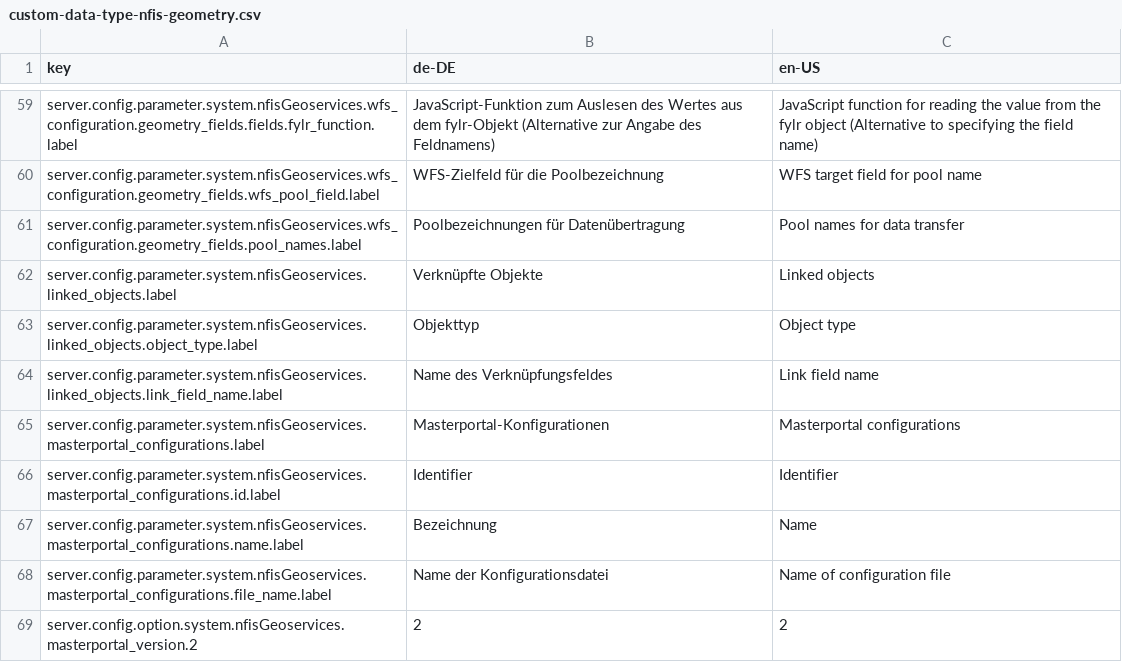
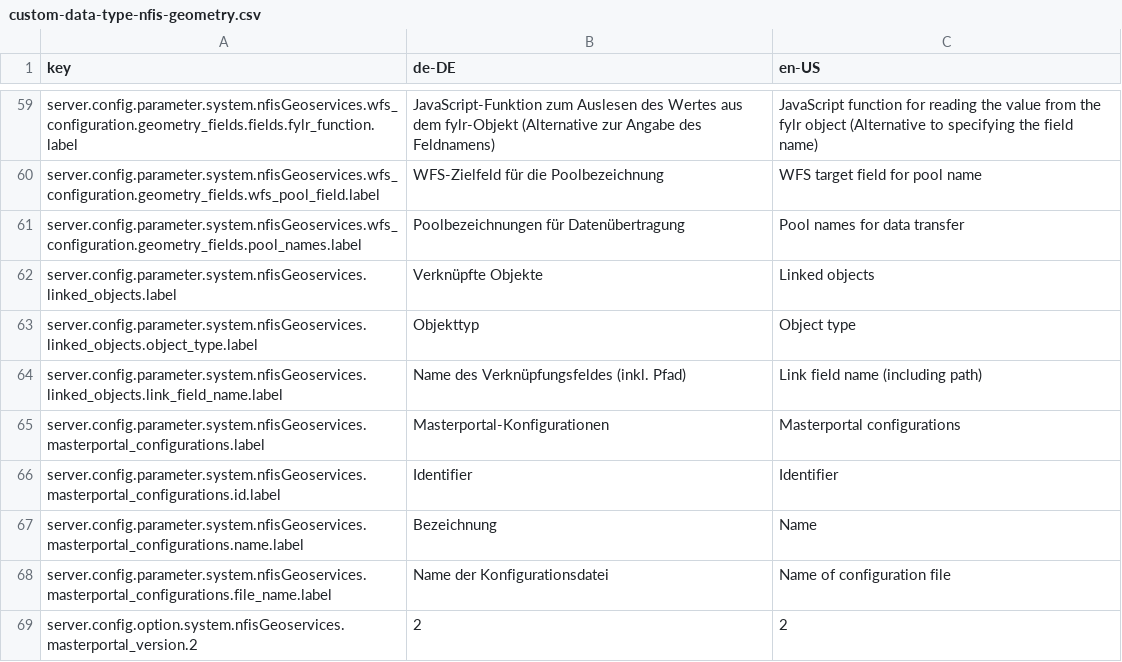
Before and after one commit to programmfabrik/fylr-plugin-custom-data-type-nfis-geometry, a CSV file: l10n/custom-data-type-nfis-geometry.csv, drawn as a sheet; only a part is shown, gaps mark what is left out.

Commit message:
Edit label of configuration field

```diff
--- a/l10n/custom-data-type-nfis-geometry.csv
+++ b/l10n/custom-data-type-nfis-geometry.csv
@@ -63,3 +63,3 @@ server.config.parameter.system.nfisGeoservices.linked_objects.label,Verknüpfte
 server.config.parameter.system.nfisGeoservices.linked_objects.object_type.label,Objekttyp,Object type
-server.config.parameter.system.nfisGeoservices.linked_objects.link_field_name.label,Name des Verknüpfungsfeldes,Link field name
+server.config.parameter.system.nfisGeoservices.linked_objects.link_field_name.label,Name des Verknüpfungsfeldes (inkl. Pfad),Link field name (including path)
 server.config.parameter.system.nfisGeoservices.masterportal_configurations.label,Masterportal-Konfigurationen,Masterportal configurations
```
